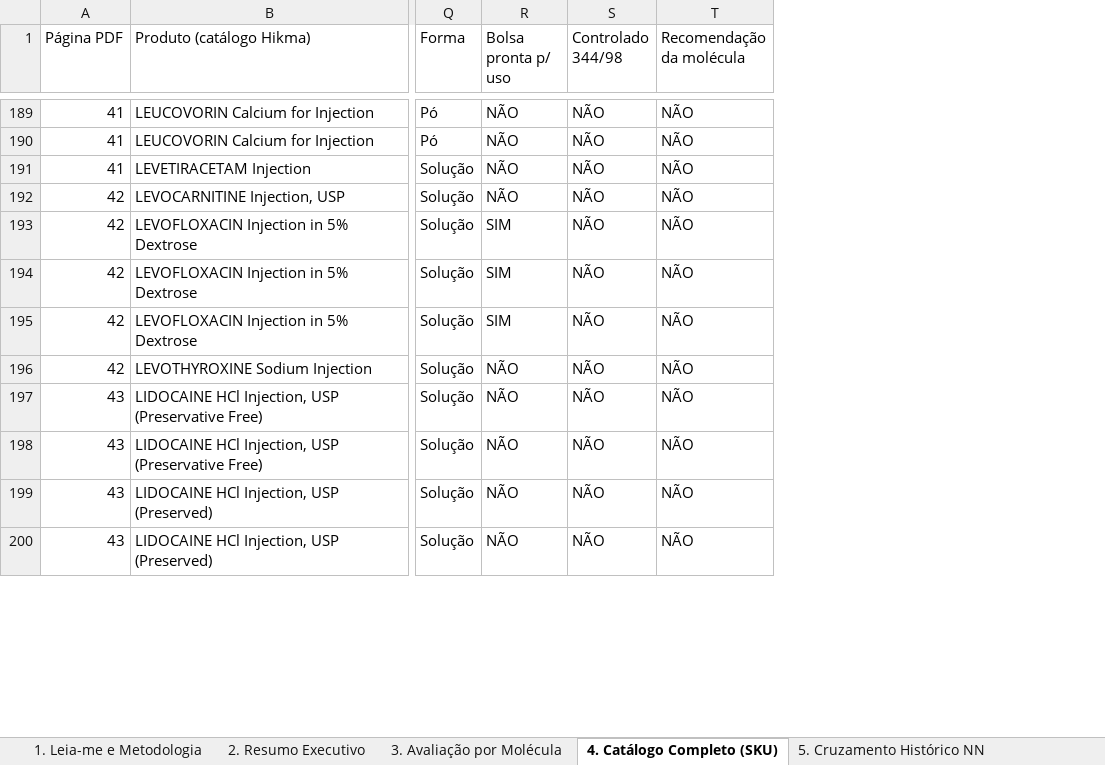
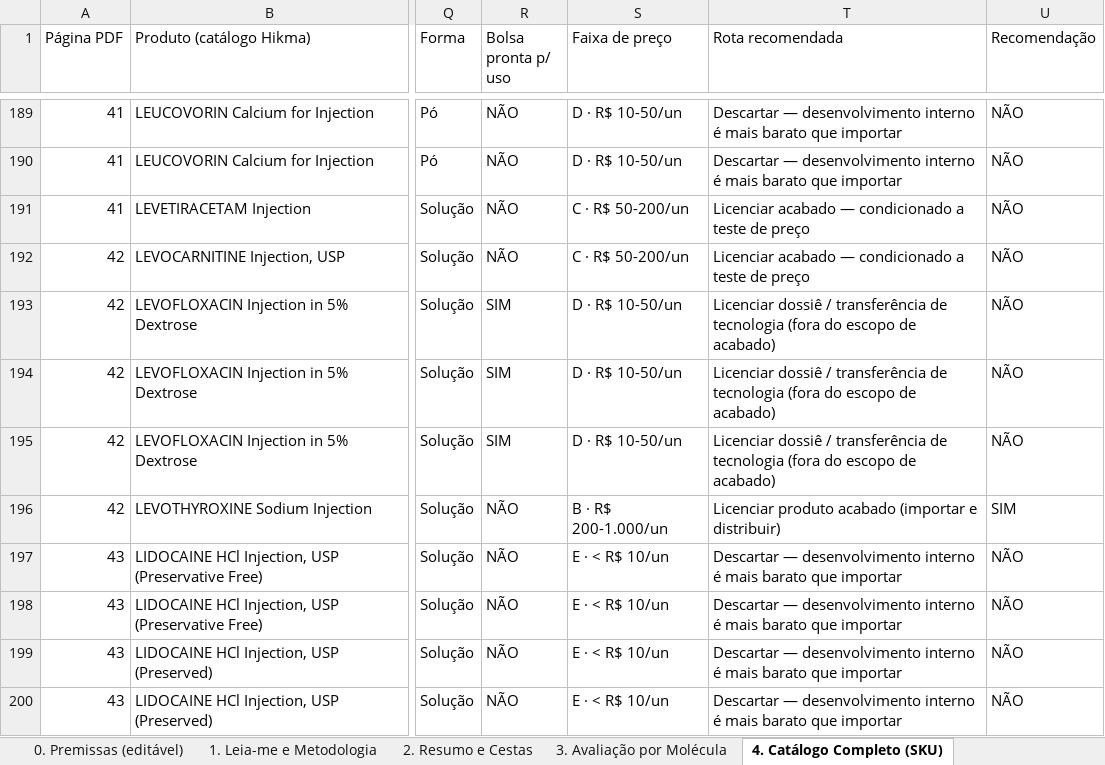
Before and after one commit to fmlucaas/Teste, an Excel workbook: Hikma_Injetaveis_Avaliacao_NN.xlsx, sheet 4. Catálogo Completo (SKU), drawn as a sheet; only a part is shown, gaps mark what is left out; values as stored, in another font and other column widths than the file's, no cell formats; removed rows and columns are numbered as before the commit, all else as after; the diff covers the shown part only; the diff names each change by its address in the sheet, - before the commit and + after, or states it on an @@ line.

```diff
--- a/Hikma_Injetaveis_Avaliacao_NN.xlsx (sheet 4. Catálogo Completo (SKU))
+++ b/Hikma_Injetaveis_Avaliacao_NN.xlsx (sheet 4. Catálogo Completo (SKU))
-sheet tab: 2. Resumo Executivo
+sheet tab: 0. Premissas (editável)
+sheet tab: 2. Resumo e Cestas
-column S (Controlado 344/98), rows 189-200: all NÃO
+column S (Faixa de preço), rows 189-200: D · R$ 10-50/un | D · R$ 10-50/un | C · R$ 50-200/un | C · R$ 50-200/un | D · R$ 10-50/un | D · R$ 10-50/un | D · R$ 10-50/un | B · R$ 200-1.000/un | E · < R$ 10/un | E · < R$ 10/un | E · < R$ 10/un | E · < R$ 10/un
+column T (Rota recomendada), rows 189-200: Descartar — desenvolvimento interno é mais barato que importar | Descartar — desenvolvimento interno é mais barato que importar | Licenciar acabado — condicionado a teste de preço | Licenciar acabado — condicionado a teste de preço | Licenciar dossiê / transferência de tecnologia (fora do escopo de acabado) | Licenciar dossiê / transferência de tecnologia (fora do escopo de acabado) | Licenciar dossiê / transferência de tecnologia (fora do escopo de acabado) | Licenciar produto acabado (importar e distribuir) | Descartar — desenvolvimento interno é mais barato que importar | Descartar — desenvolvimento interno é mais barato que importar | Descartar — desenvolvimento interno é mais barato que importar | Descartar — desenvolvimento interno é mais barato que importar
-U1: Recomendação da molécula
+U1: Recomendação
-U196 (Recomendação): NÃO
+U196 (Recomendação): SIM
```
Also changed, not shown: 35 edited cells elsewhere in this sheet, sheet 3. Avaliação por Molécula, sheet 7. Lacunas e Perguntas, sheet 8. Melhorias sugeridas, sheet 6. Portfólio-Pipeline EMS, sheet 1. Leia-me e Metodologia, sheet 5. Cruzamento Histórico NN, cell formats, 3 other files.
